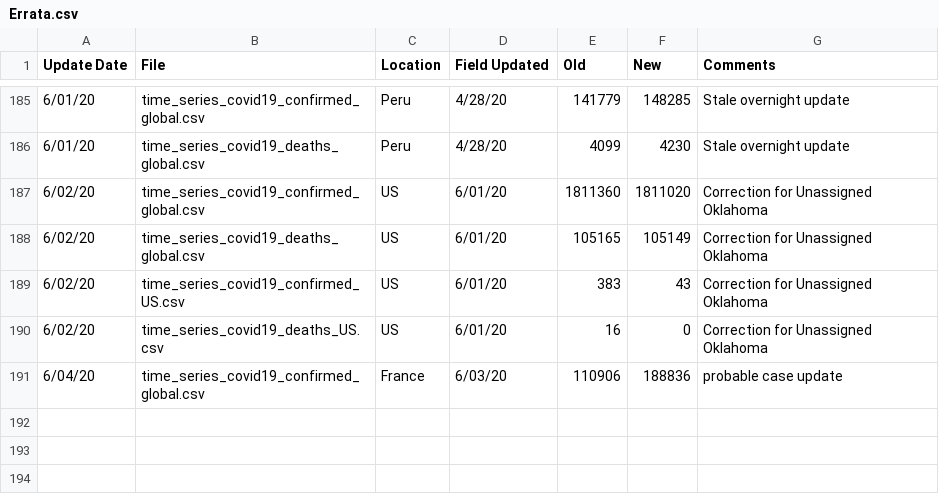
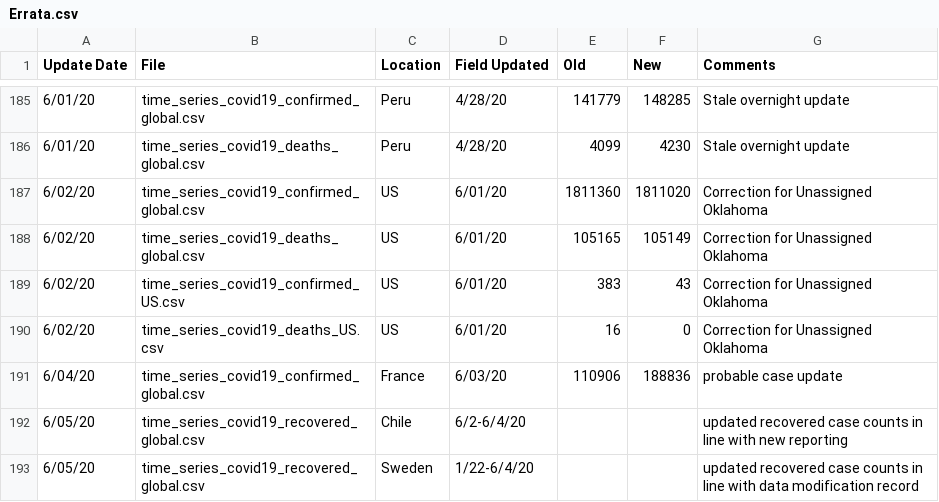
Before and after one commit to almenal/covid-r-plots, a CSV file: rawdata/Errata.csv, drawn as a sheet; only a part is shown, gaps mark what is left out.

```diff
--- a/rawdata/Errata.csv
+++ b/rawdata/Errata.csv
@@ -191 +191,3 @@
 6/04/20,time_series_covid19_confirmed_global.csv,France,6/03/20,110906,188836,probable case update
+6/05/20,time_series_covid19_recovered_global.csv,Chile,6/2-6/4/20,,,updated recovered case counts in line with new reporting
+6/05/20,time_series_covid19_recovered_global.csv,Sweden,1/22-6/4/20,,,updated recovered case counts in line with data modification record
```
Also changed, not shown: csv-data/covid-cases-timenorm-small.csv, rawdata/time_series_covid19_confirmed_global.csv, 15 other files.
